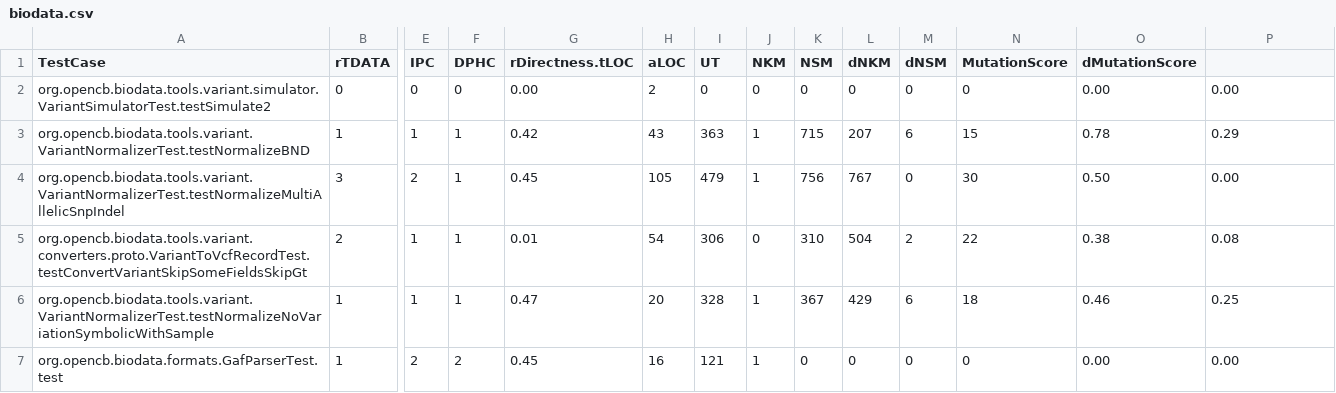
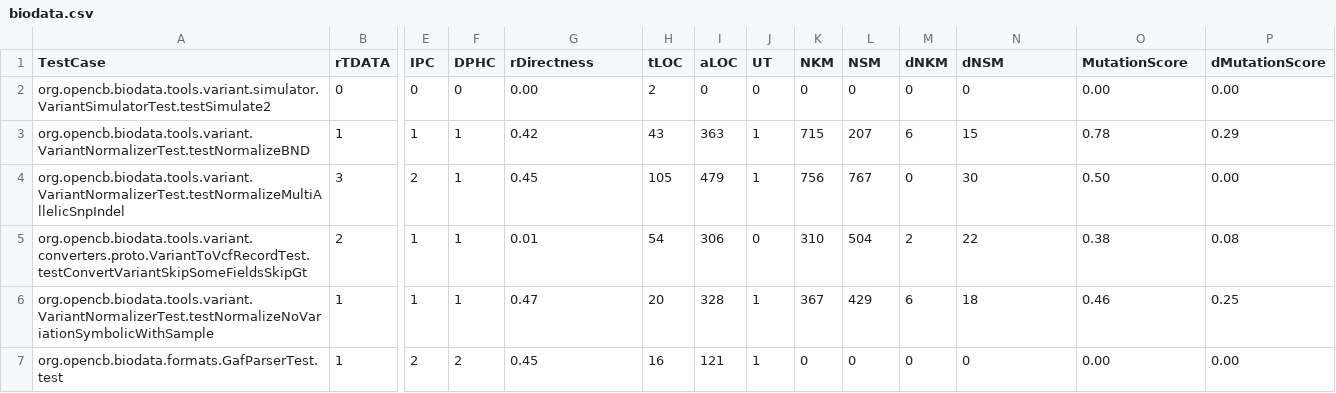
Before and after one commit to gelijsteen/thesis-raw-data, a CSV file: biodata.csv, drawn as a sheet; only a part is shown, gaps mark what is left out; the diff names each change by its address in the sheet, - before the commit and + after, or states it on an @@ line.

```diff
--- a/biodata.csv
+++ b/biodata.csv
-G1: rDirectness.tLOC
+G1: rDirectness
-H1: aLOC
+H1: tLOC
-I1: UT
+I1: aLOC
-J1: NKM
+J1: UT
-K1: NSM
+K1: NKM
-L1: dNKM
+L1: NSM
-M1: dNSM
+M1: dNKM
-N1: MutationScore
+N1: dNSM
-O1: dMutationScore
+O1: MutationScore
-P1: (empty)
+P1: dMutationScore
```
Also changed, not shown: guice.csv.
